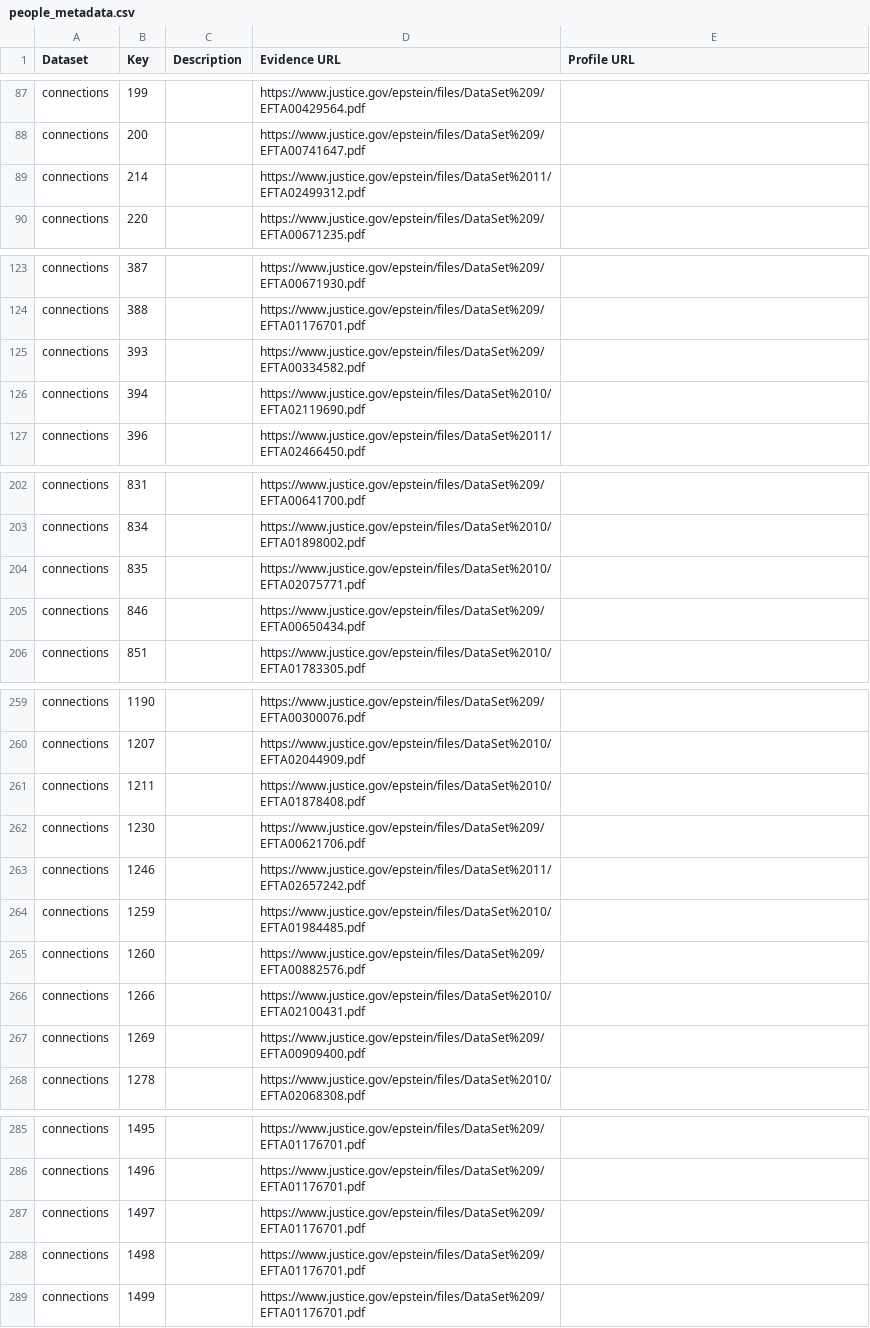
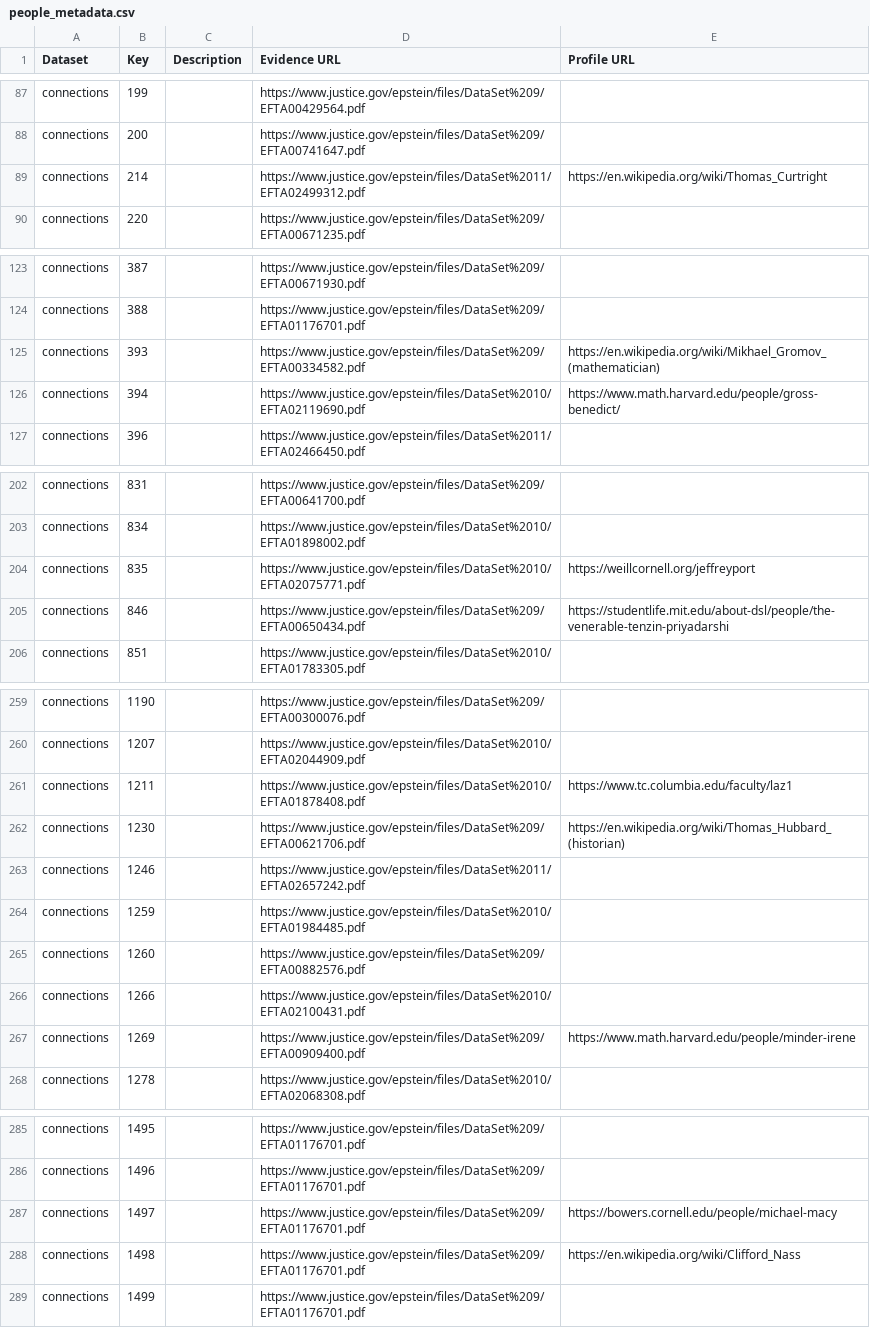
Before and after one commit to Ringy-Bell/Epstein_Universities, a CSV file: data/people_metadata.csv, drawn as a sheet; only a part is shown, gaps mark what is left out; the diff covers the shown part only.

```diff
--- a/data/people_metadata.csv
+++ b/data/people_metadata.csv
@@ -88,3 +88,3 @@ connections,199,,https://www.justice.gov/epstein/files/DataSet%209/EFTA00429564.
 connections,200,,https://www.justice.gov/epstein/files/DataSet%209/EFTA00741647.pdf,
-connections,214,,https://www.justice.gov/epstein/files/DataSet%2011/EFTA02499312.pdf,
+connections,214,,https://www.justice.gov/epstein/files/DataSet%2011/EFTA02499312.pdf,https://en.wikipedia.org/wiki/Thomas_Curtright
 connections,220,,https://www.justice.gov/epstein/files/DataSet%209/EFTA00671235.pdf,
@@ -124,4 +124,4 @@ connections,387,,https://www.justice.gov/epstein/files/DataSet%209/EFTA00671930.
 connections,388,,https://www.justice.gov/epstein/files/DataSet%209/EFTA01176701.pdf,
-connections,393,,https://www.justice.gov/epstein/files/DataSet%209/EFTA00334582.pdf,
-connections,394,,https://www.justice.gov/epstein/files/DataSet%2010/EFTA02119690.pdf,
+connections,393,,https://www.justice.gov/epstein/files/DataSet%209/EFTA00334582.pdf,https://en.wikipedia.org/wiki/Mikhael_Gromov_(mathematician)
+connections,394,,https://www.justice.gov/epstein/files/DataSet%2010/EFTA02119690.pdf,https://www.math.harvard.edu/people/gross-benedict/
 connections,396,,https://www.justice.gov/epstein/files/DataSet%2011/EFTA02466450.pdf,
@@ -203,4 +203,4 @@ connections,831,,https://www.justice.gov/epstein/files/DataSet%209/EFTA00641700.
 connections,834,,https://www.justice.gov/epstein/files/DataSet%2010/EFTA01898002.pdf,
-connections,835,,https://www.justice.gov/epstein/files/DataSet%2010/EFTA02075771.pdf,
-connections,846,,https://www.justice.gov/epstein/files/DataSet%209/EFTA00650434.pdf,
+connections,835,,https://www.justice.gov/epstein/files/DataSet%2010/EFTA02075771.pdf,https://weillcornell.org/jeffreyport
+connections,846,,https://www.justice.gov/epstein/files/DataSet%209/EFTA00650434.pdf,https://studentlife.mit.edu/about-dsl/people/the-venerable-tenzin-priyadarshi
 connections,851,,https://www.justice.gov/epstein/files/DataSet%2010/EFTA01783305.pdf,
@@ -260,4 +260,4 @@ connections,1190,,https://www.justice.gov/epstein/files/DataSet%209/EFTA00300076
 connections,1207,,https://www.justice.gov/epstein/files/DataSet%2010/EFTA02044909.pdf,
-connections,1211,,https://www.justice.gov/epstein/files/DataSet%2010/EFTA01878408.pdf,
-connections,1230,,https://www.justice.gov/epstein/files/DataSet%209/EFTA00621706.pdf,
+connections,1211,,https://www.justice.gov/epstein/files/DataSet%2010/EFTA01878408.pdf,https://www.tc.columbia.edu/faculty/laz1
+connections,1230,,https://www.justice.gov/epstein/files/DataSet%209/EFTA00621706.pdf,https://en.wikipedia.org/wiki/Thomas_Hubbard_(historian)
 connections,1246,,https://www.justice.gov/epstein/files/DataSet%2011/EFTA02657242.pdf,
@@ -266,3 +266,3 @@ connections,1260,,https://www.justice.gov/epstein/files/DataSet%209/EFTA00882576
 connections,1266,,https://www.justice.gov/epstein/files/DataSet%2010/EFTA02100431.pdf,
-connections,1269,,https://www.justice.gov/epstein/files/DataSet%209/EFTA00909400.pdf,
+connections,1269,,https://www.justice.gov/epstein/files/DataSet%209/EFTA00909400.pdf,https://www.math.harvard.edu/people/minder-irene
 connections,1278,,https://www.justice.gov/epstein/files/DataSet%2010/EFTA02068308.pdf,
@@ -286,4 +286,4 @@ connections,1495,,https://www.justice.gov/epstein/files/DataSet%209/EFTA01176701
 connections,1496,,https://www.justice.gov/epstein/files/DataSet%209/EFTA01176701.pdf,
-connections,1497,,https://www.justice.gov/epstein/files/DataSet%209/EFTA01176701.pdf,
-connections,1498,,https://www.justice.gov/epstein/files/DataSet%209/EFTA01176701.pdf,
+connections,1497,,https://www.justice.gov/epstein/files/DataSet%209/EFTA01176701.pdf,https://bowers.cornell.edu/people/michael-macy
+connections,1498,,https://www.justice.gov/epstein/files/DataSet%209/EFTA01176701.pdf,https://en.wikipedia.org/wiki/Clifford_Nass
 connections,1499,,https://www.justice.gov/epstein/files/DataSet%209/EFTA01176701.pdf,
```
Also changed, not shown: 19 edited cells elsewhere in this file.
